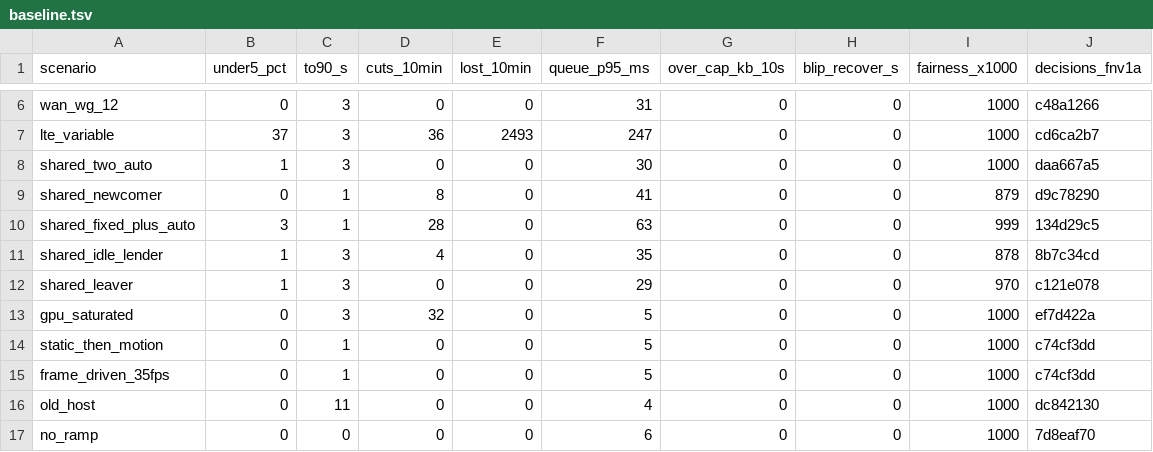
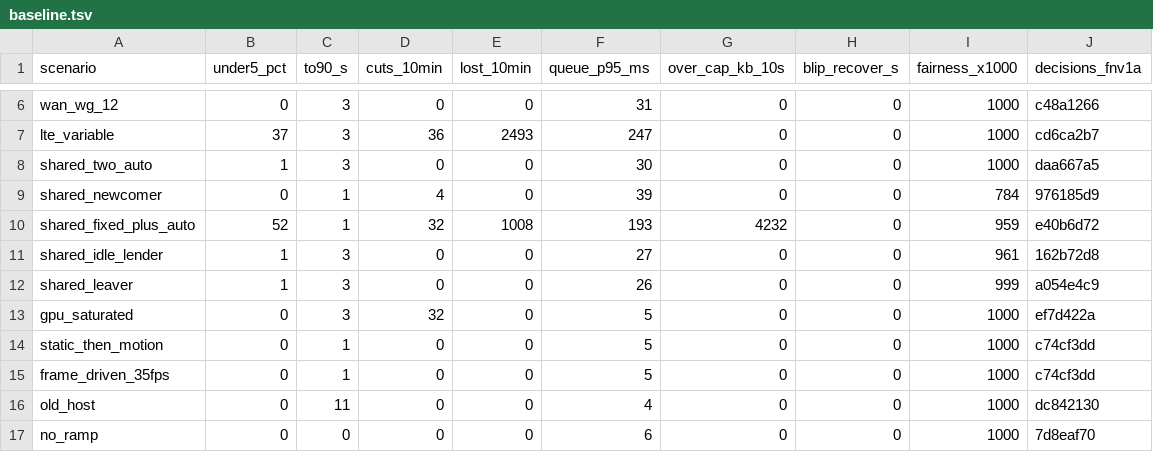
Before and after one commit to aditi-ab/punktfunk-rpi5, a TSV file: crates/punktfunk-core/src/abr/sim/baseline.tsv, drawn as a sheet; only a part is shown, gaps mark what is left out.

Commit message:
test(core/abr): let the simulator hear delivery only on the wire
The host model read `Client::delivered_kbps()` every 250 ms — a figure no
message carries. It now learns what arrives only from the driver's
`Action::Delivery`, and re-takes its shares on that boundary alone, which is
where the real control task runs the governor.

So the shared rows show what the field showed: one report per session, and a
governor with nothing left to divide. `shared_fixed_plus_auto` 3 → 52 % under
5 Mbps, 0 → 1008 lost, 63 → 193 ms queue; `shared_newcomer` fairness 879 →
784; `shared_idle_lender` 878 → 961, `shared_leaver` 970 → 999 — the fairness
of two sessions nobody moved. Single-session rows stay byte-identical.

The two shared-path tests now name what a host told once can do. The clocks
and the path figure move per session, as the host keeps them, and the send
counter carries filler, as `Stats::bytes_sent` does.

```diff
--- a/crates/punktfunk-core/src/abr/sim/baseline.tsv
+++ b/crates/punktfunk-core/src/abr/sim/baseline.tsv
@@ -8,6 +8,6 @@ lte_variable	37	3	36	2493	247	0	0	1000	cd6ca2b7
 shared_two_auto	1	3	0	0	30	0	0	1000	daa667a5
-shared_newcomer	0	1	8	0	41	0	0	879	d9c78290
-shared_fixed_plus_auto	3	1	28	0	63	0	0	999	134d29c5
-shared_idle_lender	1	3	4	0	35	0	0	878	8b7c34cd
-shared_leaver	1	3	0	0	29	0	0	970	c121e078
+shared_newcomer	0	1	4	0	39	0	0	784	976185d9
+shared_fixed_plus_auto	52	1	32	1008	193	4232	0	959	e40b6d72
+shared_idle_lender	1	3	0	0	27	0	0	961	162b72d8
+shared_leaver	1	3	0	0	26	0	0	999	a054e4c9
 gpu_saturated	0	3	32	0	5	0	0	1000	ef7d422a
```
Also changed, not shown: 5 other files.
